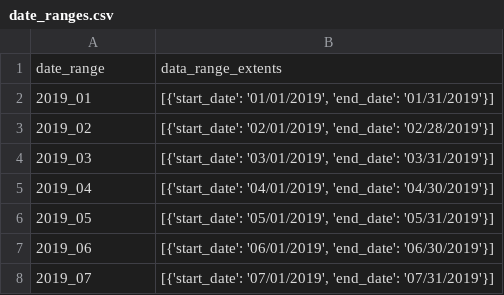
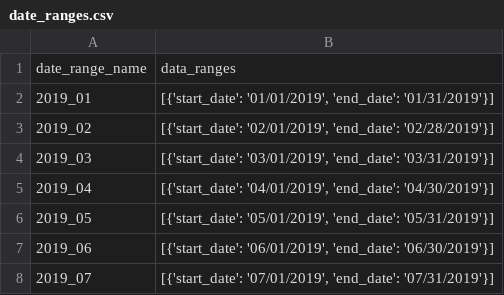
Before and after one commit to WFRCAnalytics/MAP-Centers-Small-Districts-OD-Data-Prep, a CSV file: rsg_datarequest/streetlight_smalldist_bicycle_data/date_ranges.csv, drawn as a sheet; only a part is shown; removed rows and columns are numbered as before the commit, all else as after; the diff names each change by its address in the sheet, - before the commit and + after, or states it on an @@ line.

```diff
--- a/rsg_datarequest/streetlight_smalldist_bicycle_data/date_ranges.csv
+++ b/rsg_datarequest/streetlight_smalldist_bicycle_data/date_ranges.csv
-row 1: date_range | data_range_extents
+row 1: date_range_name | data_ranges
```
Also changed, not shown: 30 other files.
